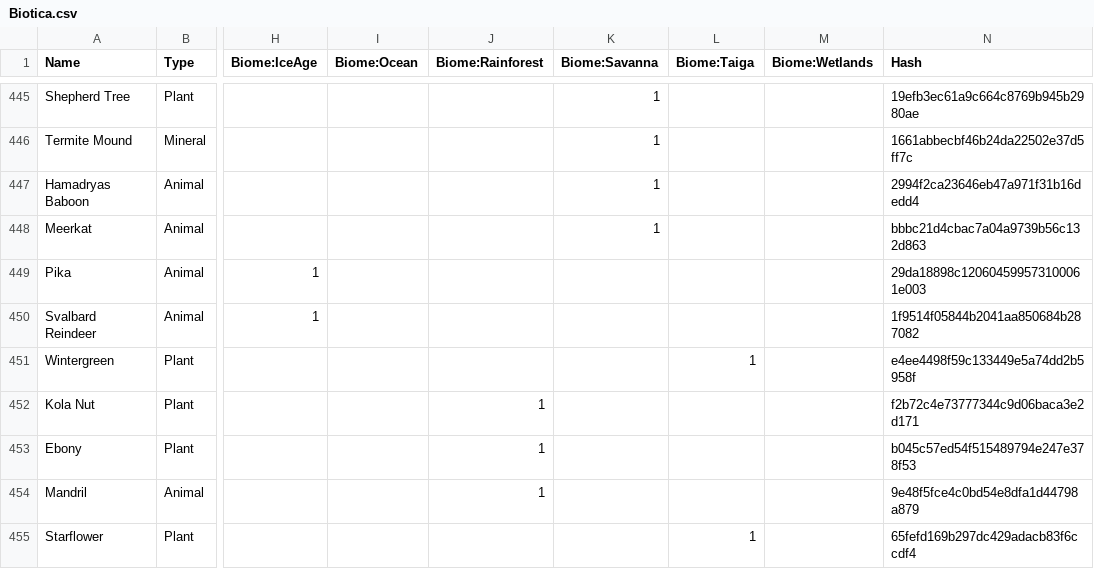
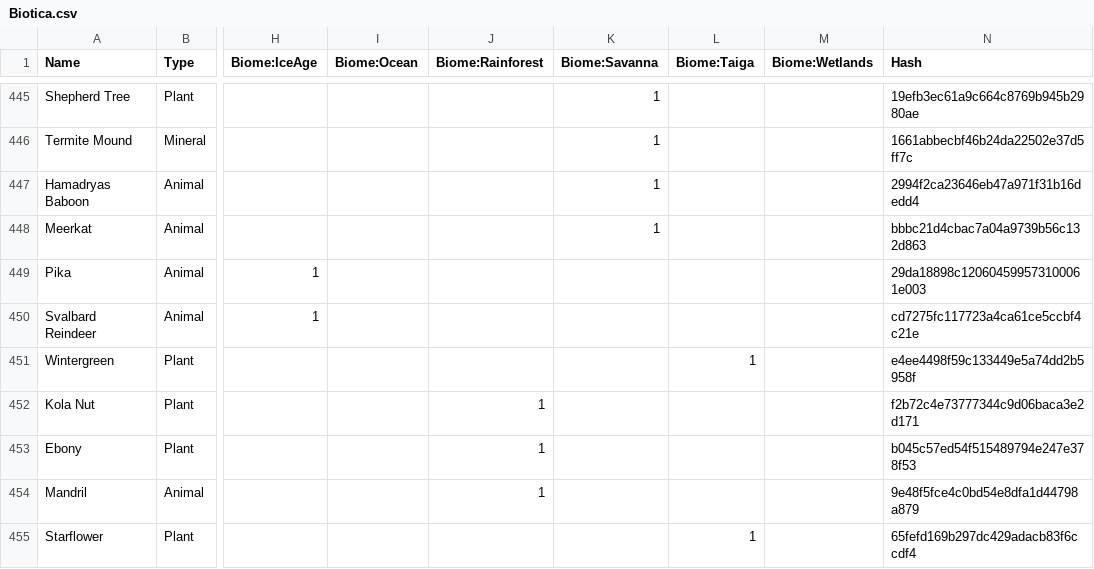
Before and after one commit to failsplat/Reus2Surveyor, a CSV file: Glossaries/Biotica.csv, drawn as a sheet; only a part is shown, gaps mark what is left out; the diff names each change by its address in the sheet, - before the commit and + after, or states it on an @@ line.

```diff
--- a/Glossaries/Biotica.csv
+++ b/Glossaries/Biotica.csv
-N450 (Hash): 1f9514f05844b2041aa850684b287082
+N450 (Hash): cd7275fc117723a4ca61ce5ccbf4c21e
```
Also changed, not shown: 1 other file.
